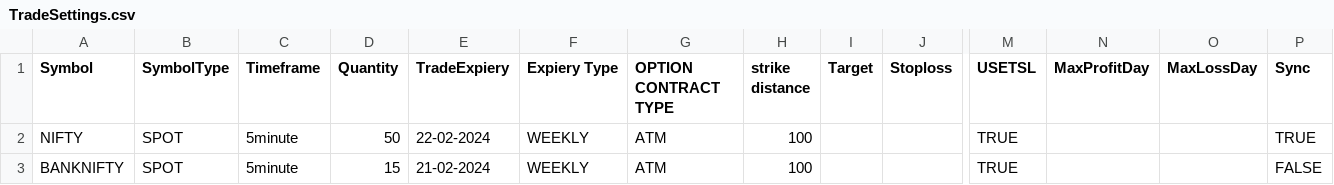
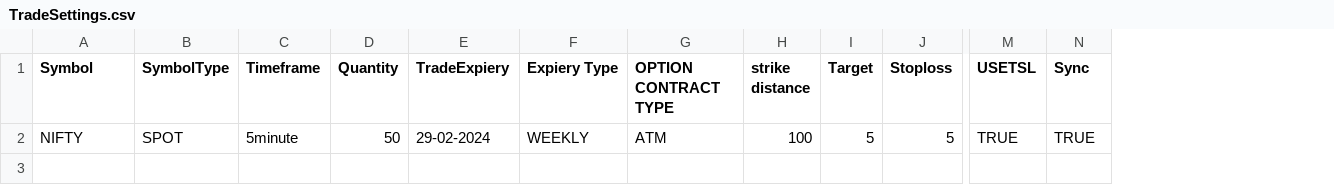
Before and after one commit to PulkitChadha125/AlgosysProjects, a CSV file: Ramakanth_Red_Green_Strategy_Algosys/TradeSettings.csv, drawn as a sheet; only a part is shown, gaps mark what is left out; rows hold the shown columns only; the diff names each change by its address in the sheet, - before the commit and + after, or states it on an @@ line.

```diff
--- a/Ramakanth_Red_Green_Strategy_Algosys/TradeSettings.csv
+++ b/Ramakanth_Red_Green_Strategy_Algosys/TradeSettings.csv
-column N (MaxProfitDay), empty
-column O (MaxLossDay), empty
-E2 (TradeExpiery): 22-02-2024
+E2 (TradeExpiery): 29-02-2024
-I2 (Target): (empty)
+I2 (Target): 5
-J2 (Stoploss): (empty)
+J2 (Stoploss): 5
-row 3: BANKNIFTY | SPOT | 5minute | 15 | 21-02-2024 | WEEKLY | ATM | 100 |  |  | TRUE |  |  | FALSE
```
Also changed, not shown: 4 other files.
